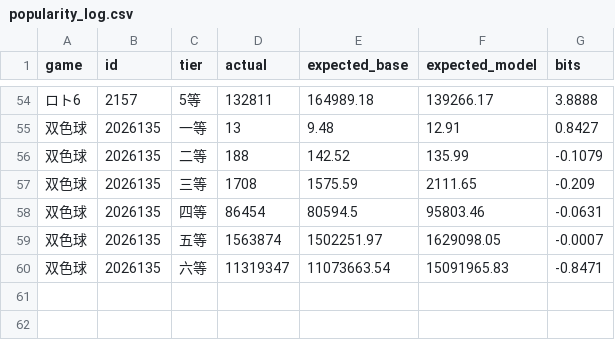
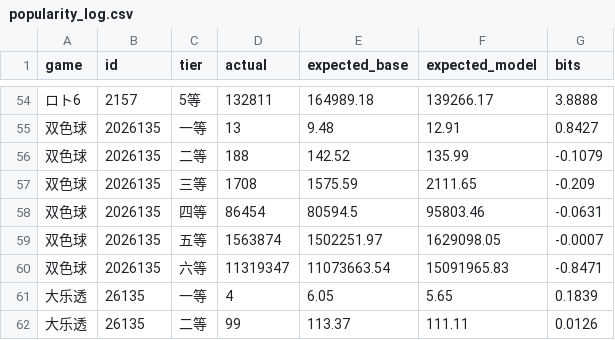
Before and after one commit to jac297571-wq/jacainiao, a CSV file: popularity_log.csv, drawn as a sheet; only a part is shown, gaps mark what is left out; the diff names each change by its address in the sheet, - before the commit and + after, or states it on an @@ line.

```diff
--- a/popularity_log.csv
+++ b/popularity_log.csv
+row 61: 大乐透 | 26135 | 一等 | 4 | 6.05 | 5.65 | 0.1839
+row 62: 大乐透 | 26135 | 二等 | 99 | 113.37 | 111.11 | 0.0126
```
Also changed, not shown: data/dlt_ballset.csv, data/dlt_history.csv, 4 other files.
